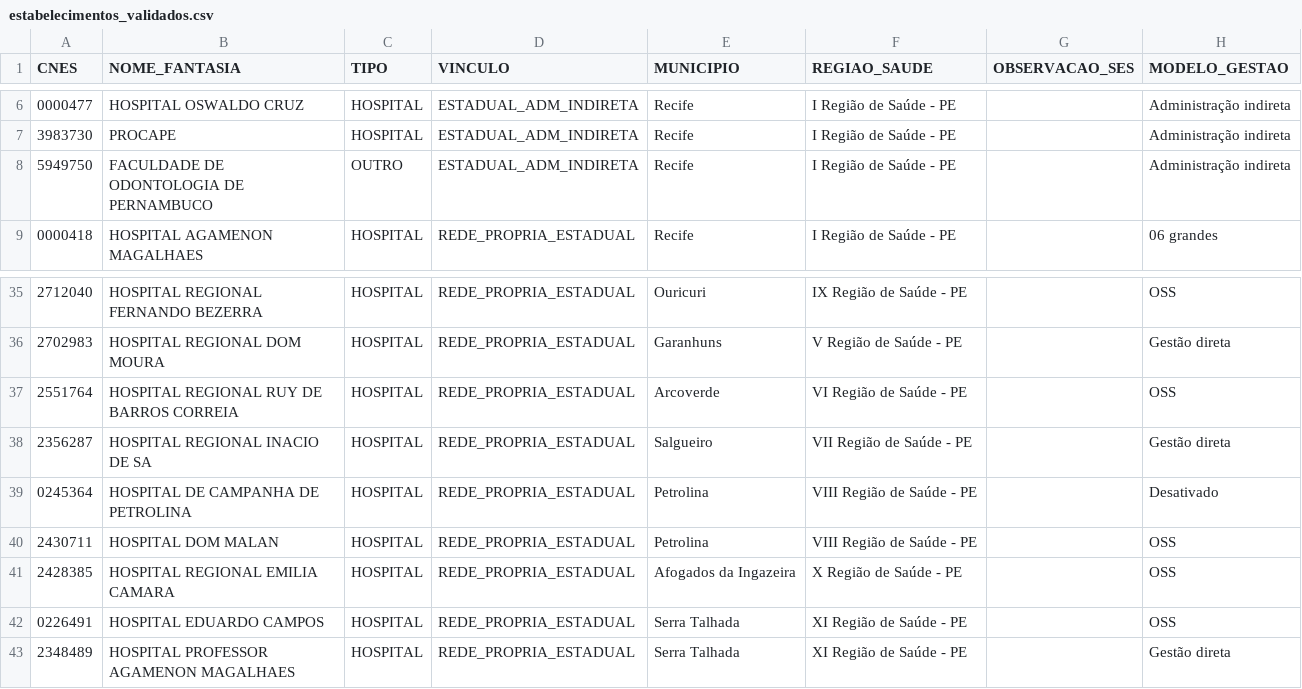
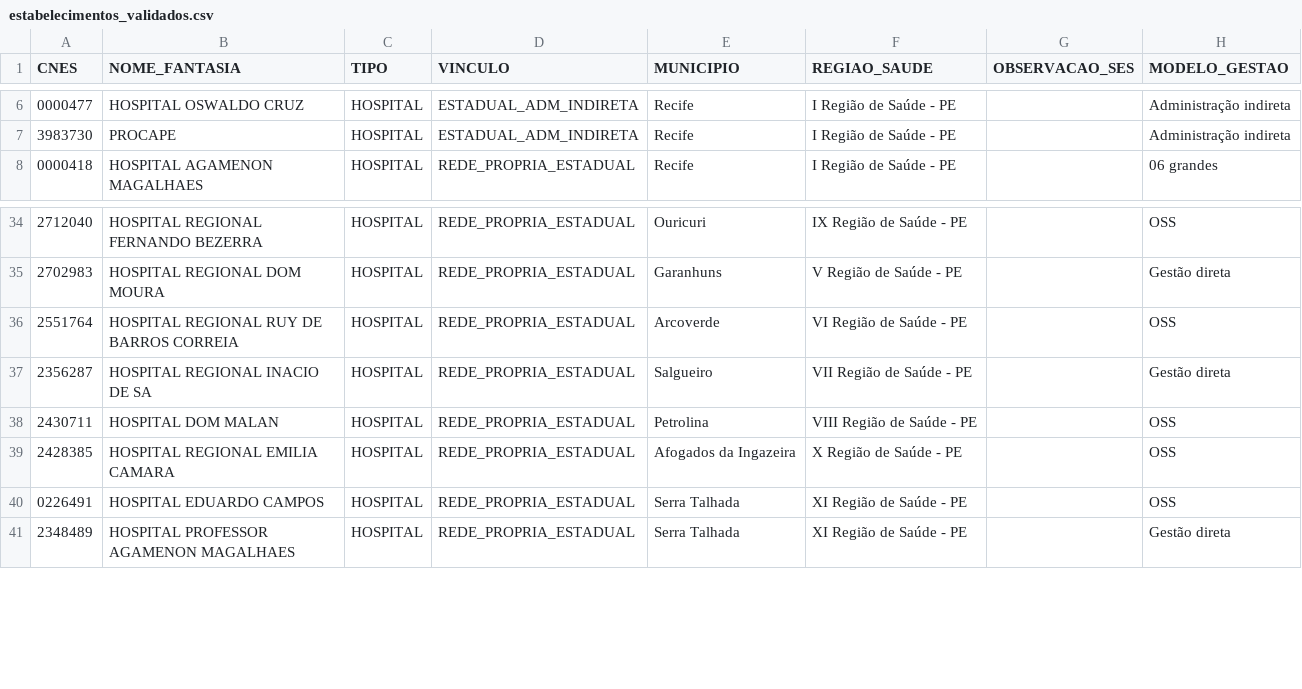
Before and after one commit to DGMOG-SES/informacoes-estrategicas-geres, a CSV file: referencias/estabelecimentos_validados.csv, drawn as a sheet; only a part is shown, gaps mark what is left out; the diff names each change by its address in the sheet, - before the commit and + after, or states it on an @@ line.

```diff
--- a/referencias/estabelecimentos_validados.csv
+++ b/referencias/estabelecimentos_validados.csv
-row 8: 5949750 | FACULDADE DE ODONTOLOGIA DE PERNAMBUCO | OUTRO | ESTADUAL_ADM_INDIRETA | Recife | I Região de Saúde - PE |  | Administração indireta
-row 39: 0245364 | HOSPITAL DE CAMPANHA DE PETROLINA | HOSPITAL | REDE_PROPRIA_ESTADUAL | Petrolina | VIII Região de Saúde - PE |  | Desativado
```
